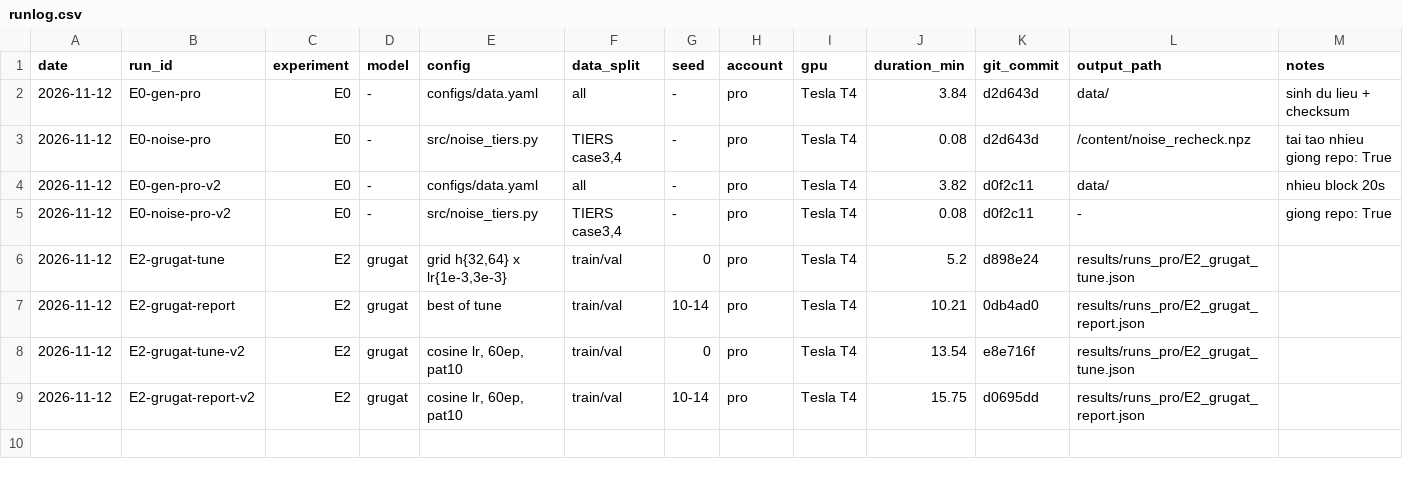
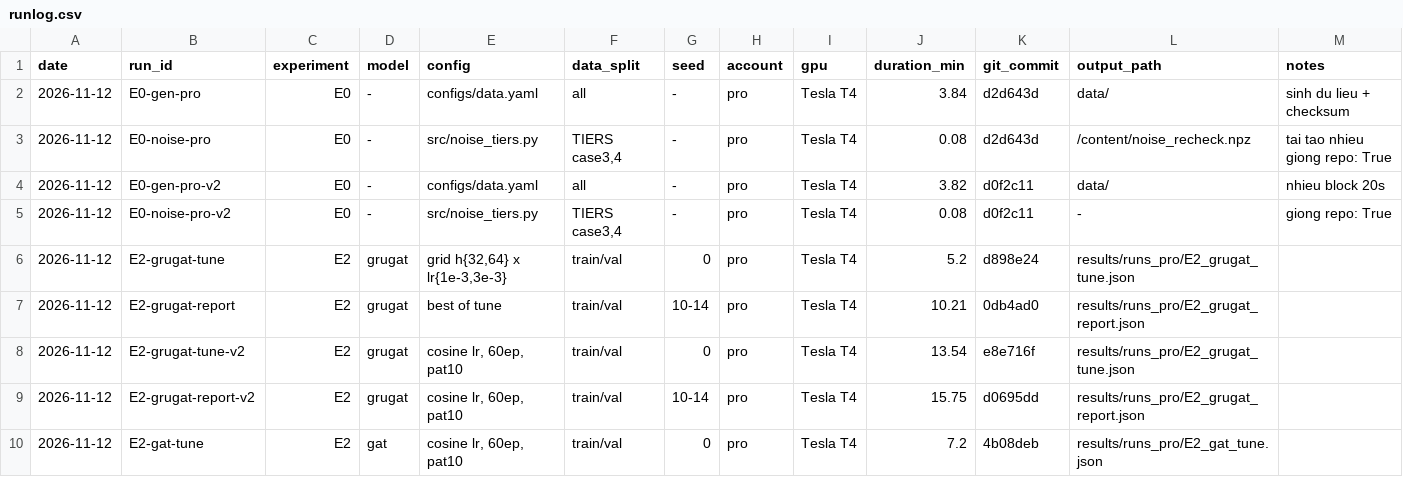
Before and after one commit to Ciaranguyen/rover-fault-detection, a CSV file: results/runs_pro/runlog.csv, drawn as a sheet; the diff names each change by its address in the sheet, - before the commit and + after, or states it on an @@ line.

Commit message:
E2: GAT tune (pro)

```diff
--- a/results/runs_pro/runlog.csv
+++ b/results/runs_pro/runlog.csv
+row 10: 2026-11-12 | E2-gat-tune | E2 | gat | cosine lr, 60ep, pat10 | train/val | 0 | pro | Tesla T4 | 7.2 | 4b08deb | results/runs_pro/E2_gat_tune.json
```
Also changed, not shown: 1 other file.
